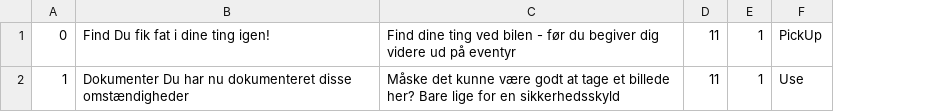
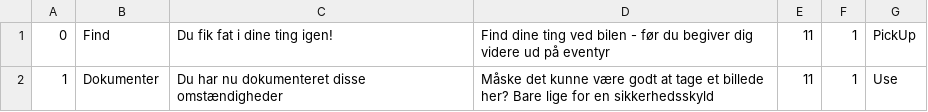
Before and after one commit to GustavBW/SemesterFX01, a CSV file: src/main/resources/Data/RoomQuest.csv, drawn as a sheet; removed rows and columns are numbered as before the commit, all else as after; the diff names each change by its address in the sheet, - before the commit and + after, or states it on an @@ line.

Commit message:
Quests Expanded

```diff
--- a/src/main/resources/Data/RoomQuest.csv
+++ b/src/main/resources/Data/RoomQuest.csv
-column B, rows 1-2: Find Du fik fat i dine ting igen! | Dokumenter Du har nu dokumenteret disse omstændigheder
+column B, rows 1-2: Find | Dokumenter
+column C, rows 1-2: Du fik fat i dine ting igen! | Du har nu dokumenteret disse omstændigheder
```
Also changed, not shown: 2 other files.
